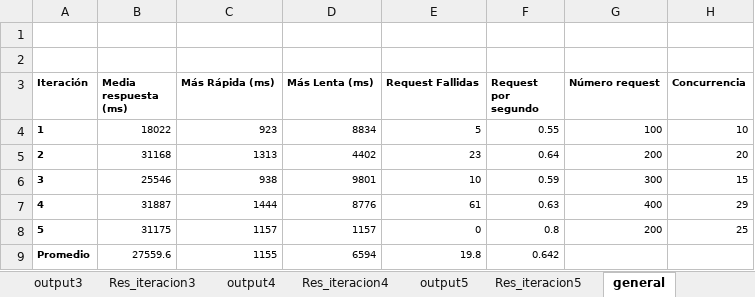
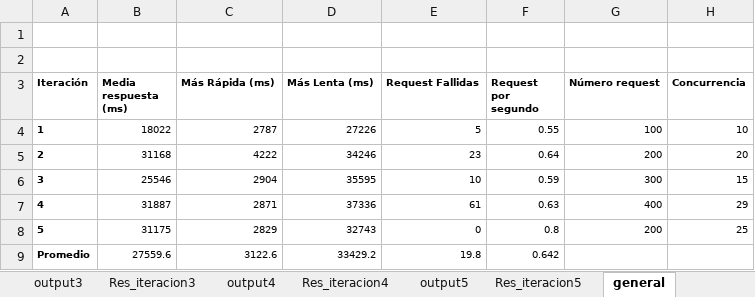
Before and after one commit to J8A9902/DSN-Equipo-ERLJ, an Excel workbook: cloud_report/Escenario 1/Analisis.xlsx, sheet general, drawn as a sheet; values as stored, in another font and other column widths than the file's, no borders; charts and pictures and conditional formats not drawn; the diff names each change by its address in the sheet, - before the commit and + after, or states it on an @@ line.

```diff
--- a/cloud_report/Escenario 1/Analisis.xlsx (sheet general)
+++ b/cloud_report/Escenario 1/Analisis.xlsx (sheet general)
-C4 (Más Rápida (ms)): 923
+C4 (Más Rápida (ms)): 2787
-D4 (Más Lenta (ms)): 8834
+D4 (Más Lenta (ms)): 27226
-C5 (Más Rápida (ms)): 1313
+C5 (Más Rápida (ms)): 4222
-D5 (Más Lenta (ms)): 4402
+D5 (Más Lenta (ms)): 34246
-C6 (Más Rápida (ms)): 938
+C6 (Más Rápida (ms)): 2904
-D6 (Más Lenta (ms)): 9801
+D6 (Más Lenta (ms)): 35595
-C7 (Más Rápida (ms)): 1444
+C7 (Más Rápida (ms)): 2871
-D7 (Más Lenta (ms)): 8776
+D7 (Más Lenta (ms)): 37336
-C8 (Más Rápida (ms)): 1157
+C8 (Más Rápida (ms)): 2829
-D8 (Más Lenta (ms)): 1157
+D8 (Más Lenta (ms)): 32743
-C9 (Más Rápida (ms)): 1155
+C9 (Más Rápida (ms)): 3122.6
-D9 (Más Lenta (ms)): 6594
+D9 (Más Lenta (ms)): 33429.2
```
Also changed, not shown: sheet output4, sheet output3, sheet output2, sheet output1, sheet output5, sheet Res_iteracion4, 4 more sheets, charts or pictures.
